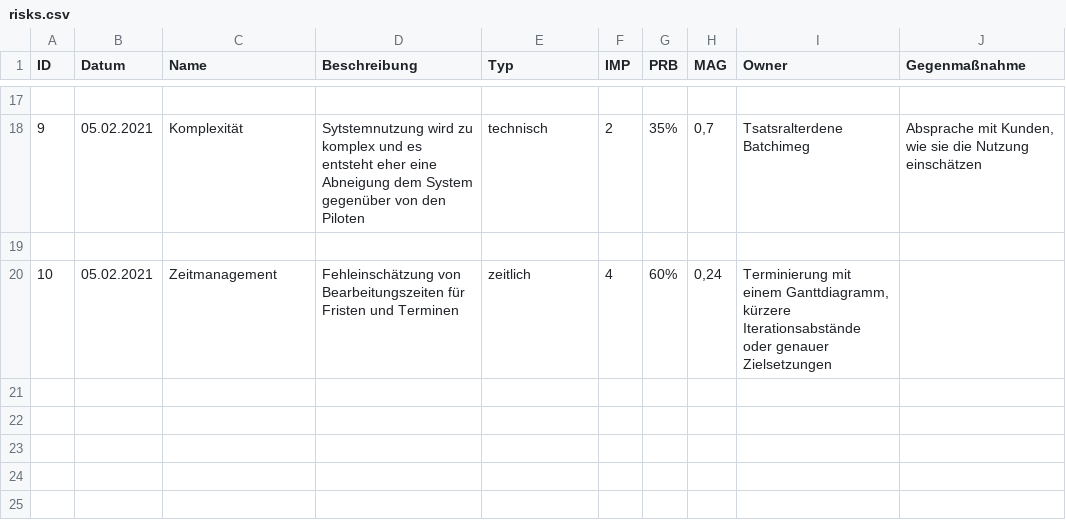
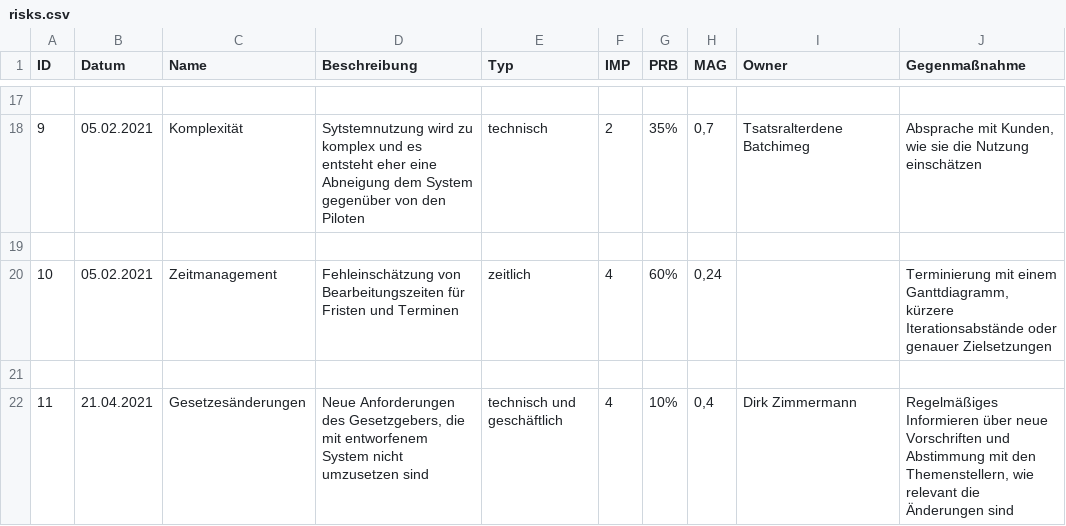
Before and after one commit to Lernni/E2-Anwesenheitserfassung-fuer-Modellflugplatz, a CSV file: docs/project_management/risks.csv, drawn as a sheet; only a part is shown, gaps mark what is left out.

Commit message:
Update Risk List

```diff
--- a/docs/project_management/risks.csv
+++ b/docs/project_management/risks.csv
@@ -19,2 +19,4 @@
 
-10;05.02.2021;Zeitmanagement;Fehleinschätzung von Bearbeitungszeiten für Fristen und Terminen;zeitlich;4;60%;0,24;Terminierung mit einem Ganttdiagramm, kürzere Iterationsabstände oder genauer Zielsetzungen
+10;05.02.2021;Zeitmanagement;Fehleinschätzung von Bearbeitungszeiten für Fristen und Terminen;zeitlich;4;60%;0,24;;Terminierung mit einem Ganttdiagramm, kürzere Iterationsabstände oder genauer Zielsetzungen
+
+11;21.04.2021;Gesetzesänderungen;Neue Anforderungen des Gesetzgebers, die mit entworfenem System nicht umzusetzen sind;technisch und geschäftlich;4;10%;0,4;Dirk Zimmermann;Regelmäßiges Informieren über neue Vorschriften und Abstimmung mit den Themenstellern, wie relevant die Änderungen sind
```
